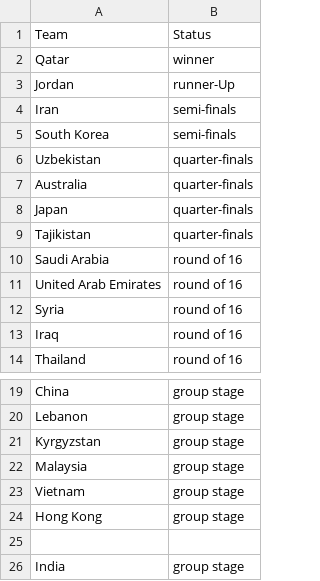
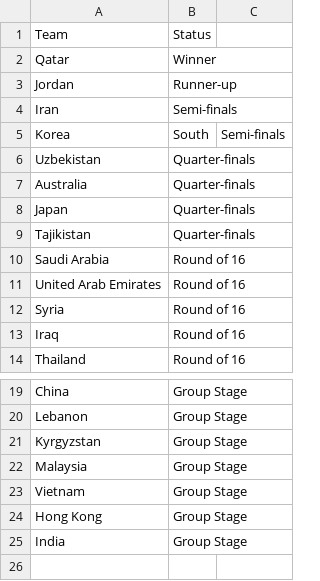
Before and after one commit to suna019/3179, a CSV file: data/Stage reached per team.csv, drawn as a sheet; only a part is shown, gaps mark what is left out; removed rows and columns are numbered as before the commit, all else as after; the diff names each change by its address in the sheet, - before the commit and + after, or states it on an @@ line.

Commit message:
Update Stage reached per team.csv

```diff
--- a/data/Stage reached per team.csv
+++ b/data/Stage reached per team.csv
-column B, rows 1-14: Status | winner | runner-Up | semi-finals | semi-finals | quarter-finals | quarter-finals | quarter-finals | quarter-finals | round of 16 | round of 16 | round of 16 | round of 16 | round of 16; rows 19-24: all group stage; row 26: group stage
+column B, rows 1-14: Status | Winner | Runner-up | Semi-finals | South | Quarter-finals | Quarter-finals | Quarter-finals | Quarter-finals | Round of 16 | Round of 16 | Round of 16 | Round of 16 | Round of 16; rows 19-25: all Group Stage
+column C, row 5: Semi-finals
-A5: South Korea
+A5: Korea
-row 25: (empty)
```
